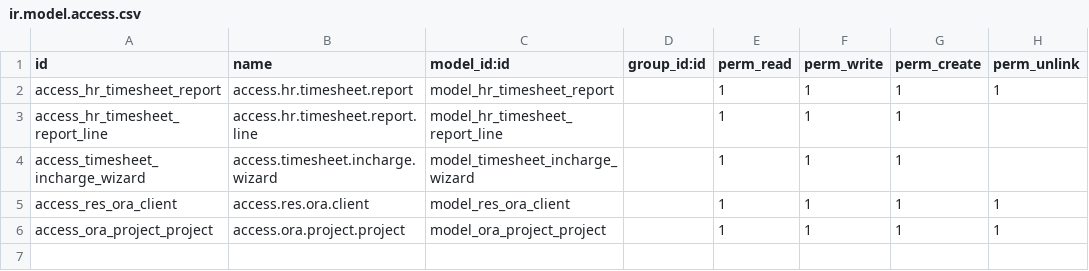
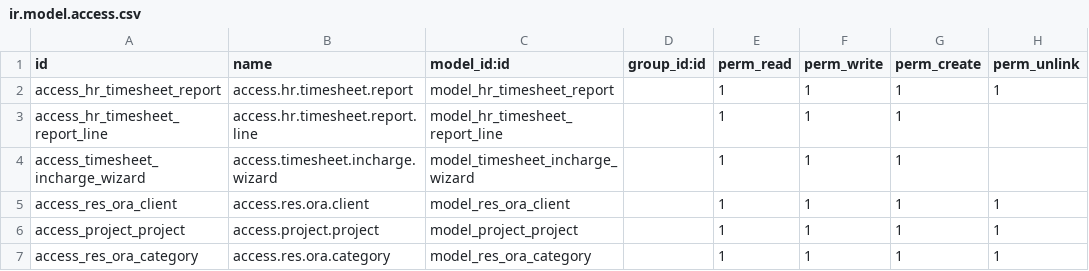
Before and after one commit to dynexcel-ramzan/descontest, a CSV file: de_portal_timesheet/security/ir.model.access.csv, drawn as a sheet.

Commit message:
update portal timesheet

```diff
--- a/de_portal_timesheet/security/ir.model.access.csv
+++ b/de_portal_timesheet/security/ir.model.access.csv
@@ -5,2 +5,3 @@ access_timesheet_incharge_wizard,access.timesheet.incharge.wizard,model_timeshee
 access_res_ora_client,access.res.ora.client,model_res_ora_client,,1,1,1,1
-access_ora_project_project,access.ora.project.project,model_ora_project_project,,1,1,1,1
+access_project_project,access.project.project,model_project_project,,1,1,1,1
+access_res_ora_category,access.res.ora.category,model_res_ora_category,,1,1,1,1
```
Also changed, not shown: 7 other files.
